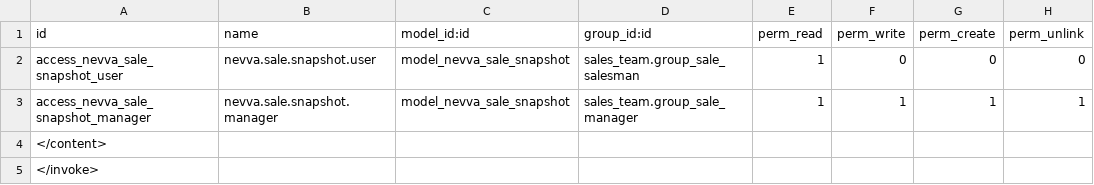
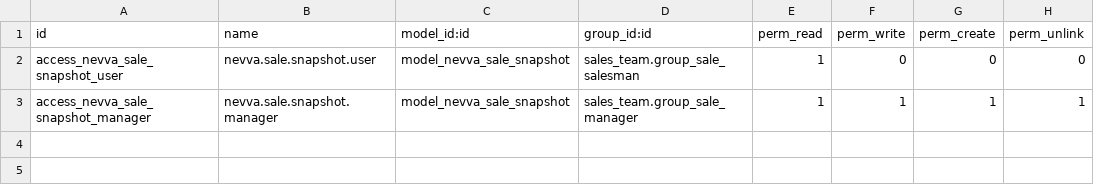
Before and after one commit to rasardtech/artemis_ui, a CSV file: nevva_planner/security/ir.model.access.csv, drawn as a sheet; the diff names each change by its address in the sheet, - before the commit and + after, or states it on an @@ line.

```diff
--- a/nevva_planner/security/ir.model.access.csv
+++ b/nevva_planner/security/ir.model.access.csv
-row 4: </content>
-row 5: </invoke>
```
Also changed, not shown: 1 other file.
